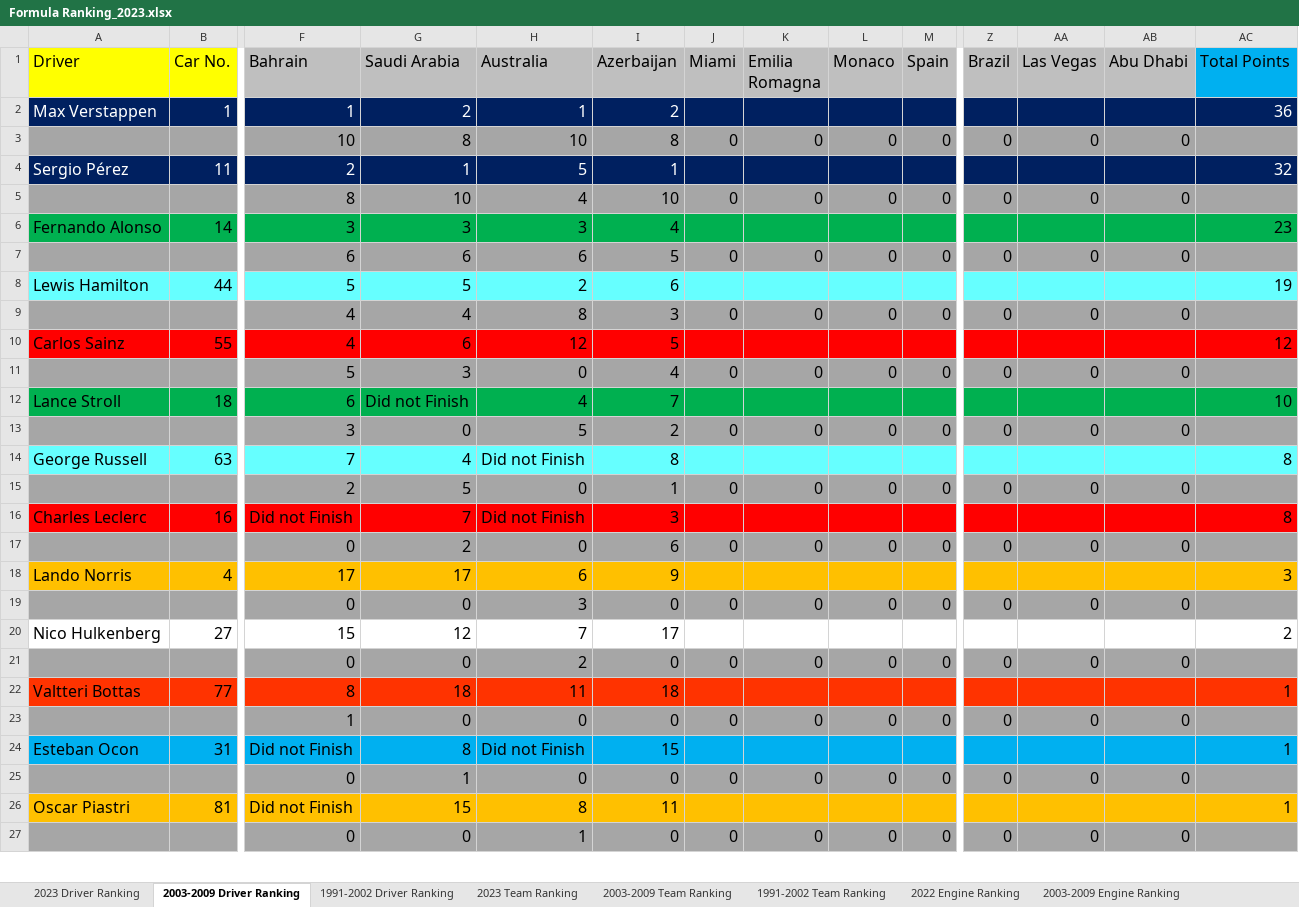
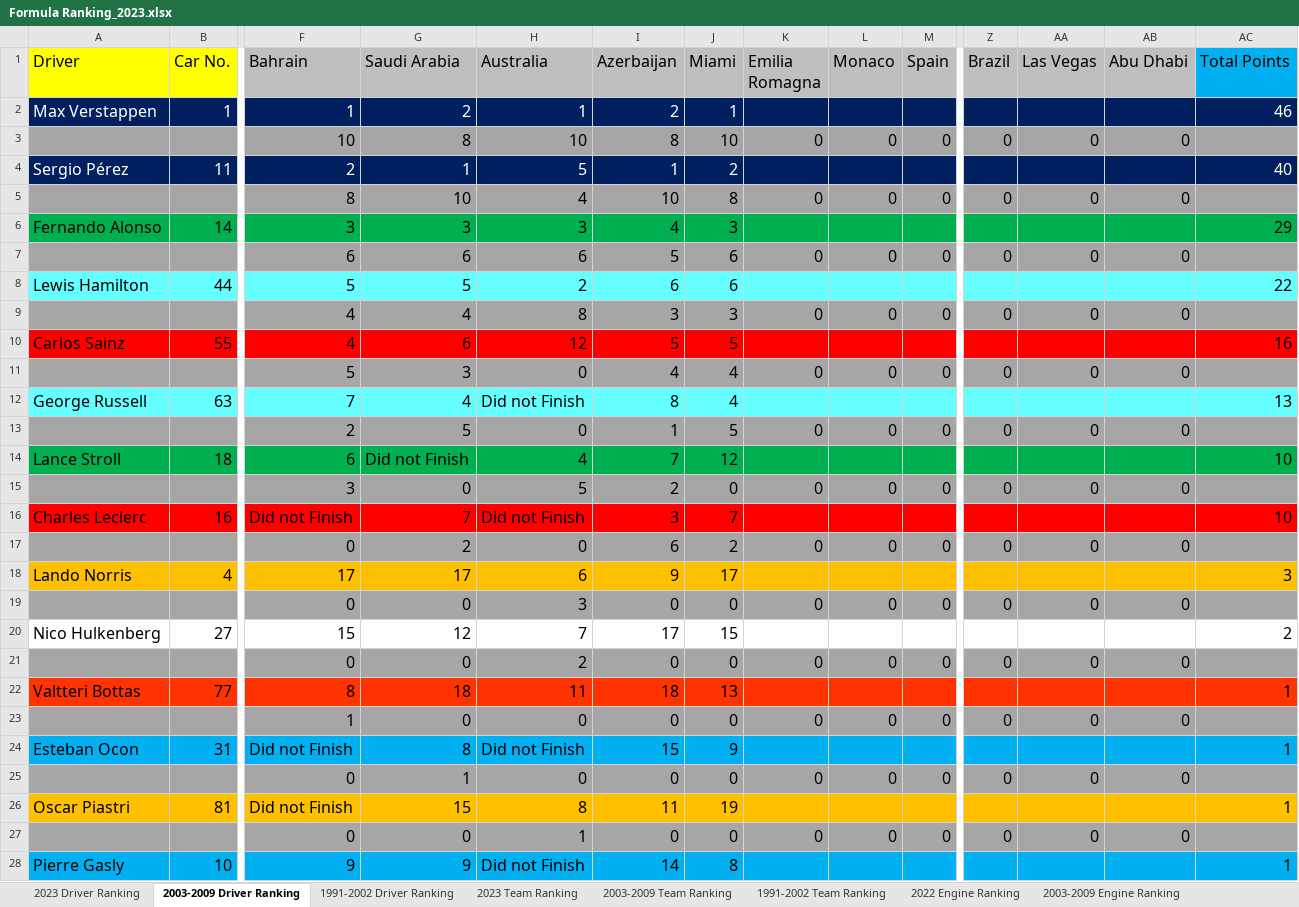
Before and after one commit to LITTLEPINKALLDEAD/DatasOnTelecom, an Excel workbook: 文档/其他文档/Others/Sports/Formula Ranking_2023.xlsx, sheet 2003-2009 Driver Ranking, drawn as a sheet; only a part is shown, gaps mark what is left out; values as stored, in another font and other column widths than the file's, no borders; removed rows and columns are numbered as before the commit, all else as after; rows hold the shown columns only; the diff covers the shown part only; the diff names each change by its address in the sheet, - before the commit and + after, or states it on an @@ line.

```diff
--- a/文档/其他文档/Others/Sports/Formula Ranking_2023.xlsx (sheet 2003-2009 Driver Ranking)
+++ b/文档/其他文档/Others/Sports/Formula Ranking_2023.xlsx (sheet 2003-2009 Driver Ranking)
-J2 (Miami): (empty)
+J2 (Miami): 1
-AC2 (Total Points): 36
+AC2 (Total Points): 46
-J3 (Miami): 0
+J3 (Miami): 10
-J4 (Miami): (empty)
+J4 (Miami): 2
-AC4 (Total Points): 32
+AC4 (Total Points): 40
-J5 (Miami): 0
+J5 (Miami): 8
-J6 (Miami): (empty)
+J6 (Miami): 3
-AC6 (Total Points): 23
+AC6 (Total Points): 29
-J7 (Miami): 0
+J7 (Miami): 6
-J8 (Miami): (empty)
+J8 (Miami): 6
-AC8 (Total Points): 19
+AC8 (Total Points): 22
-J9 (Miami): 0
+J9 (Miami): 3
-J10 (Miami): (empty)
+J10 (Miami): 5
-AC10 (Total Points): 12
+AC10 (Total Points): 16
-J11 (Miami): 0
+J11 (Miami): 4
+row 12: George Russell | 63 | 7 | 4 | Did not Finish | 8 | 4 |  |  |  |  |  |  | 13
+row 13:  |  | 2 | 5 | 0 | 1 | 5 | 0 | 0 | 0 | 0 | 0 | 0
-J14 (Miami): (empty)
+J14 (Miami): 12
-row 14: George Russell | 63 | 7 | 4 | Did not Finish | 8 |  |  |  |  |  |  |  | 8
-row 15:  |  | 2 | 5 | 0 | 1 | 0 | 0 | 0 | 0 | 0 | 0 | 0
-J16 (Miami): (empty)
+J16 (Miami): 7
-AC16 (Total Points): 8
+AC16 (Total Points): 10
-J17 (Miami): 0
+J17 (Miami): 2
-J18 (Miami): (empty)
+J18 (Miami): 17
-J20 (Miami): (empty)
+J20 (Miami): 15
-J22 (Miami): (empty)
+J22 (Miami): 13
-J24 (Miami): (empty)
+J24 (Miami): 9
-J26 (Miami): (empty)
+J26 (Miami): 19
+row 28: Pierre Gasly | 10 | 9 | 9 | Did not Finish | 14 | 8 |  |  |  |  |  |  | 1
```
Also changed, not shown: 5 added rows, 6 removed rows and 2 edited cells elsewhere in this sheet, sheet 2023 Driver Ranking, sheet 1991-2002 Driver Ranking, sheet 2003-2009 Team Ranking, sheet 2023 Team Ranking, sheet 1991-2002 Team Ranking, formulas that keep their value, 文档/其他文档/Others/Sports/The stats of Fernando Alonso in Formula One.xlsx.
